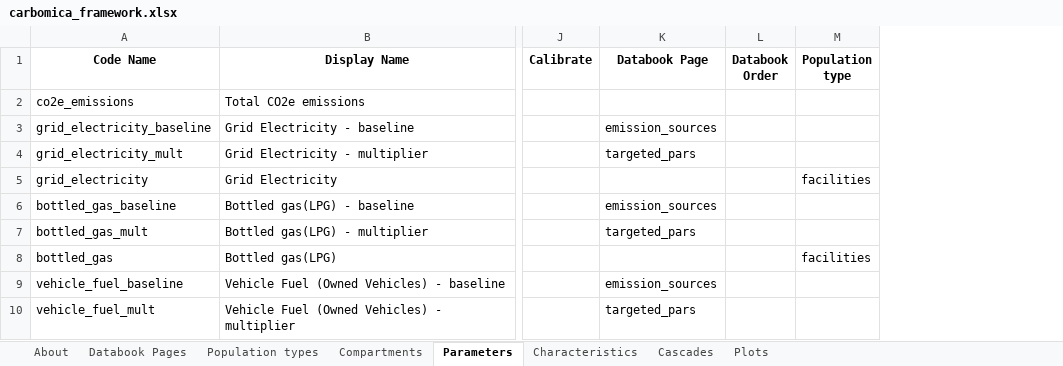
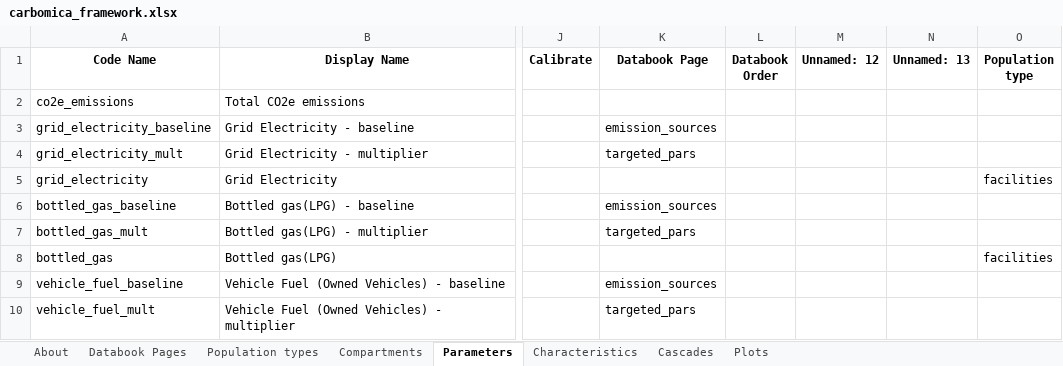
Before and after one commit to paddingtonmbata/carbomica, an Excel workbook: carbomica_framework.xlsx, sheet Parameters, drawn as a sheet; only a part is shown, gaps mark what is left out; values as stored, in another font and other column widths than the file's, no borders; the diff names each change by its address in the sheet, - before the commit and + after, or states it on an @@ line.

```diff
--- a/carbomica_framework.xlsx (sheet Parameters)
+++ b/carbomica_framework.xlsx (sheet Parameters)
+column M (Unnamed: 12), empty
+column N (Unnamed: 13), empty
```
Also changed, not shown: books/carbomica_databook.xlsx, books/carbomica_progbook_AKHS_Mombasa.xlsx, 6 other files.
